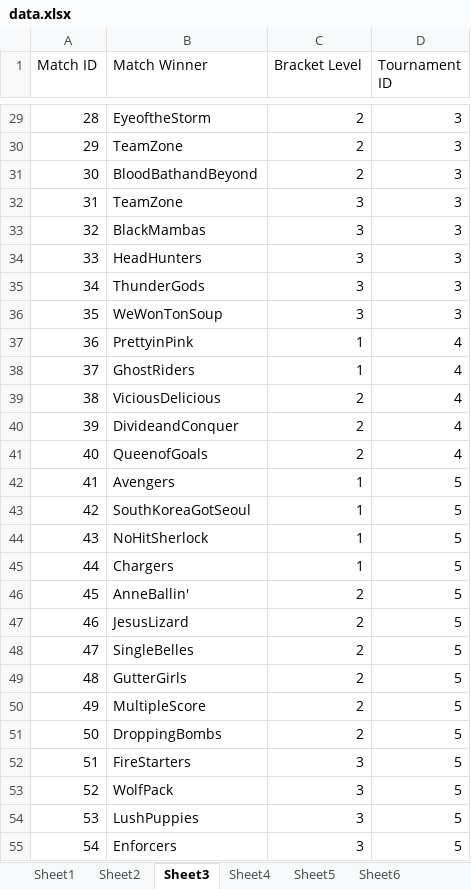
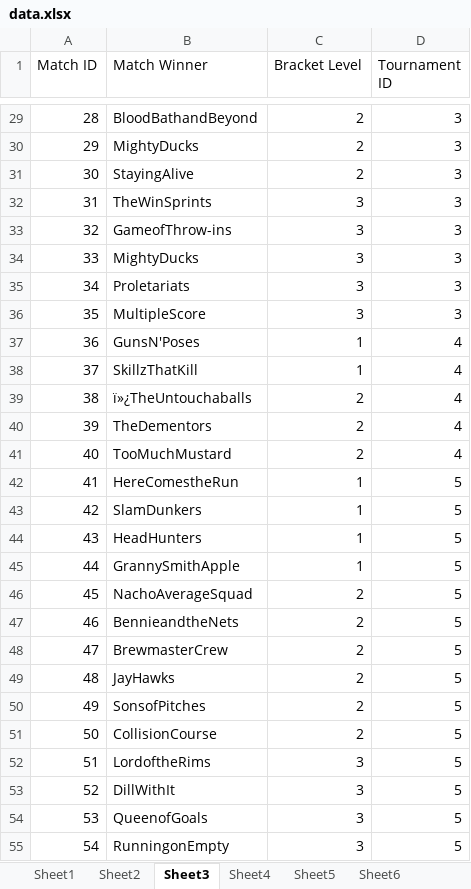
Before and after one commit to luxscious/val-t, an Excel workbook: data.xlsx, sheet Sheet3, drawn as a sheet; only a part is shown, gaps mark what is left out; values as stored, in another font and other column widths than the file's, no borders; the diff covers the shown part only; the diff names each change by its address in the sheet, - before the commit and + after, or states it on an @@ line.

Commit message:
roster sheet (should work??)

```diff
--- a/data.xlsx (sheet Sheet3)
+++ b/data.xlsx (sheet Sheet3)
-B29 (Match Winner): EyeoftheStorm
+B29 (Match Winner): BloodBathandBeyond
-B30 (Match Winner): TeamZone
+B30 (Match Winner): MightyDucks
-B31 (Match Winner): BloodBathandBeyond
+B31 (Match Winner): StayingAlive
-B32 (Match Winner): TeamZone
+B32 (Match Winner): TheWinSprints
-B33 (Match Winner): BlackMambas
+B33 (Match Winner): GameofThrow-ins
-B34 (Match Winner): HeadHunters
+B34 (Match Winner): MightyDucks
-B35 (Match Winner): ThunderGods
+B35 (Match Winner): Proletariats
-B36 (Match Winner): WeWonTonSoup
+B36 (Match Winner): MultipleScore
-B37 (Match Winner): PrettyinPink
+B37 (Match Winner): GunsN'Poses
-B38 (Match Winner): GhostRiders
+B38 (Match Winner): SkillzThatKill
-B39 (Match Winner): ViciousDelicious
+B39 (Match Winner): ï»¿TheUntouchaballs
-B40 (Match Winner): DivideandConquer
+B40 (Match Winner): TheDementors
-B41 (Match Winner): QueenofGoals
+B41 (Match Winner): TooMuchMustard
-B42 (Match Winner): Avengers
+B42 (Match Winner): HereComestheRun
-B43 (Match Winner): SouthKoreaGotSeoul
+B43 (Match Winner): SlamDunkers
-B44 (Match Winner): NoHitSherlock
+B44 (Match Winner): HeadHunters
-B45 (Match Winner): Chargers
+B45 (Match Winner): GrannySmithApple
-B46 (Match Winner): AnneBallin'
+B46 (Match Winner): NachoAverageSquad
-B47 (Match Winner): JesusLizard
+B47 (Match Winner): BennieandtheNets
-B48 (Match Winner): SingleBelles
+B48 (Match Winner): BrewmasterCrew
-B49 (Match Winner): GutterGirls
+B49 (Match Winner): JayHawks
-B50 (Match Winner): MultipleScore
+B50 (Match Winner): SonsofPitches
-B51 (Match Winner): DroppingBombs
+B51 (Match Winner): CollisionCourse
-B52 (Match Winner): FireStarters
+B52 (Match Winner): LordoftheRims
-B53 (Match Winner): WolfPack
+B53 (Match Winner): DillWithIt
-B54 (Match Winner): LushPuppies
+B54 (Match Winner): QueenofGoals
-B55 (Match Winner): Enforcers
+B55 (Match Winner): RunningonEmpty
```
Also changed, not shown: 970 edited cells elsewhere in this sheet, sheet Sheet1, sheet Sheet2, sheet Sheet5, other sheet tabs, 1 other file.
